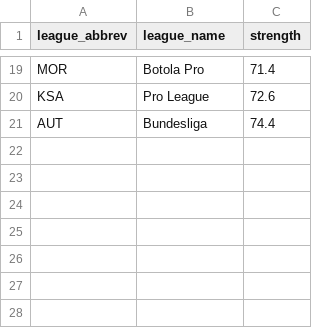
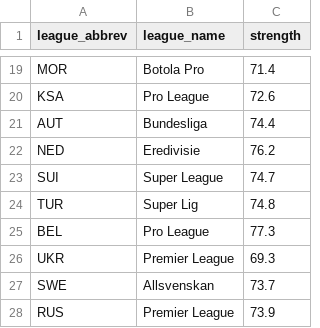
Before and after one commit to kushlalwani/CWCPredictions, a CSV file: data/league_strength.csv, drawn as a sheet; only a part is shown, gaps mark what is left out.

```diff
--- a/data/league_strength.csv
+++ b/data/league_strength.csv
@@ -21 +21,8 @@ KSA,Pro League,72.6
 AUT,Bundesliga,74.4
+NED,Eredivisie,76.2
+SUI,Super League,74.7
+TUR,Super Lig,74.8
+BEL,Pro League,77.3
+UKR,Premier League,69.3
+SWE,Allsvenskan,73.7
+RUS,Premier League,73.9
```
Also changed, not shown: data/team_strength.csv, 1 other file.
